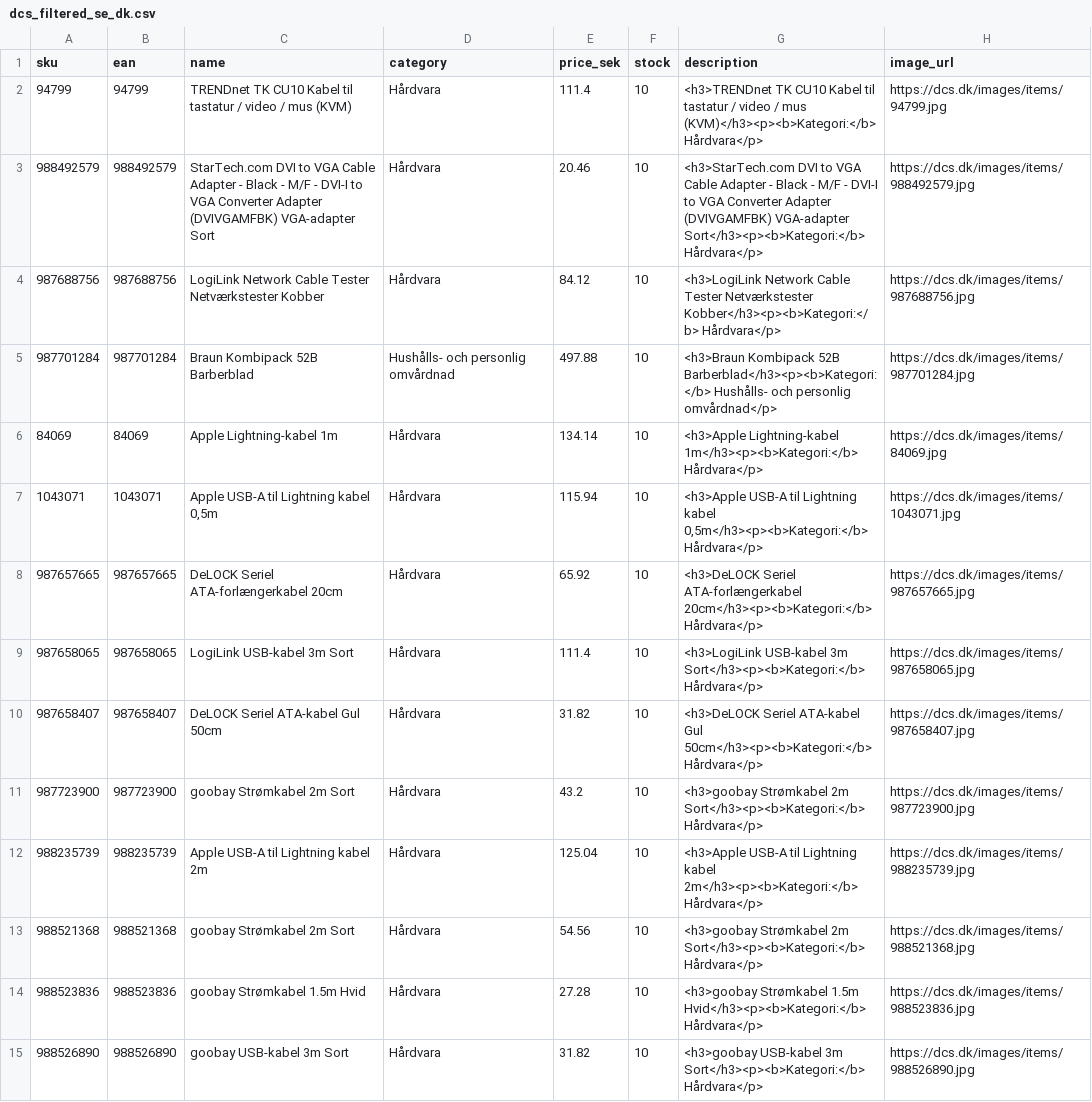
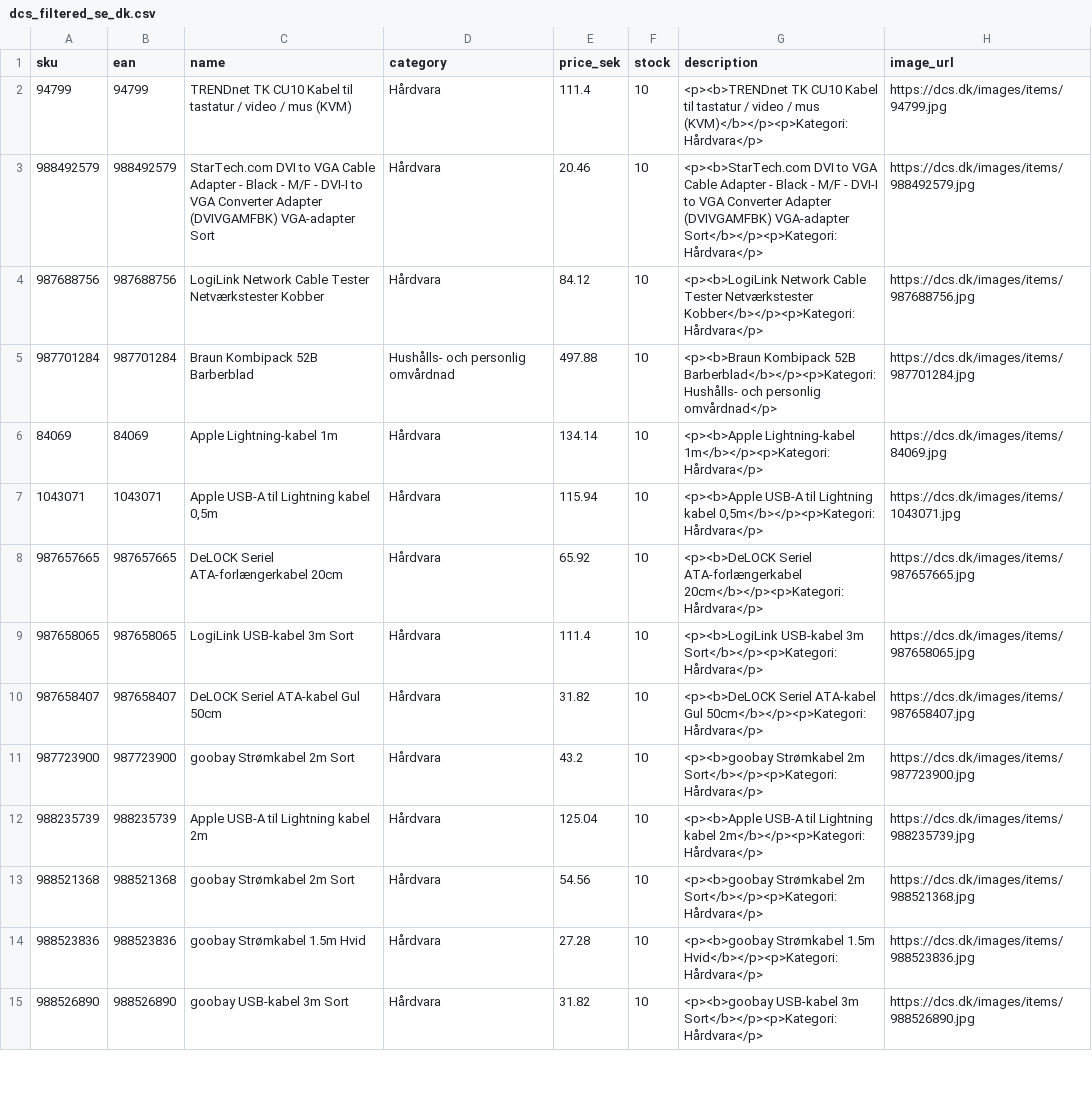
Before and after one commit to nordicfinds/bts-filter, a CSV file: dcs_filtered_se_dk.csv, drawn as a sheet; only a part is shown; the diff covers the shown part only.

```diff
--- a/dcs_filtered_se_dk.csv
+++ b/dcs_filtered_se_dk.csv
@@ -1,15 +1,15 @@
 sku;ean;name;category;price_sek;stock;description;image_url
-94799;94799;TRENDnet TK CU10 Kabel til tastatur / video / mus (KVM);Hårdvara;111.4;10;<h3>TRENDnet TK CU10 Kabel til tastatur / video / mus (KVM)</h3><p><b>Kategori:</b> Hårdvara</p>;https://dcs.dk/images/items/94799.jpg
-988492579;988492579;StarTech.com DVI to VGA Cable Adapter - Black - M/F - DVI-I to VGA Converter Adapter (DVIVGAMFBK) VGA-adapter Sort;Hårdvara;20.46;10;<h3>StarTech.com DVI to VGA Cable Adapter - Black - M/F - DVI-I to VGA Converter Adapter (DVIVGAMFBK) VGA-adapter Sort</h3><p><b>Kategori:</b> Hårdvara</p>;https://dcs.dk/images/items/988492579.jpg
-987688756;987688756;LogiLink Network Cable Tester Netværkstester Kobber;Hårdvara;84.12;10;<h3>LogiLink Network Cable Tester Netværkstester Kobber</h3><p><b>Kategori:</b> Hårdvara</p>;https://dcs.dk/images/items/987688756.jpg
-987701284;987701284;Braun Kombipack 52B Barberblad;Hushålls- och personlig omvårdnad;497.88;10;<h3>Braun Kombipack 52B Barberblad</h3><p><b>Kategori:</b> Hushålls- och personlig omvårdnad</p>;https://dcs.dk/images/items/987701284.jpg
-84069;84069;Apple Lightning-kabel 1m;Hårdvara;134.14;10;<h3>Apple Lightning-kabel 1m</h3><p><b>Kategori:</b> Hårdvara</p>;https://dcs.dk/images/items/84069.jpg
-1043071;1043071;Apple USB-A til Lightning kabel 0,5m;Hårdvara;115.94;10;<h3>Apple USB-A til Lightning kabel 0,5m</h3><p><b>Kategori:</b> Hårdvara</p>;https://dcs.dk/images/items/1043071.jpg
-987657665;987657665;DeLOCK Seriel ATA-forlængerkabel 20cm;Hårdvara;65.92;10;<h3>DeLOCK Seriel ATA-forlængerkabel 20cm</h3><p><b>Kategori:</b> Hårdvara</p>;https://dcs.dk/images/items/987657665.jpg
-987658065;987658065;LogiLink USB-kabel 3m Sort;Hårdvara;111.4;10;<h3>LogiLink USB-kabel 3m Sort</h3><p><b>Kategori:</b> Hårdvara</p>;https://dcs.dk/images/items/987658065.jpg
-987658407;987658407;DeLOCK Seriel ATA-kabel Gul 50cm;Hårdvara;31.82;10;<h3>DeLOCK Seriel ATA-kabel Gul 50cm</h3><p><b>Kategori:</b> Hårdvara</p>;https://dcs.dk/images/items/987658407.jpg
-987723900;987723900;goobay Strømkabel 2m Sort;Hårdvara;43.2;10;<h3>goobay Strømkabel 2m Sort</h3><p><b>Kategori:</b> Hårdvara</p>;https://dcs.dk/images/items/987723900.jpg
-988235739;988235739;Apple USB-A til Lightning kabel 2m;Hårdvara;125.04;10;<h3>Apple USB-A til Lightning kabel 2m</h3><p><b>Kategori:</b> Hårdvara</p>;https://dcs.dk/images/items/988235739.jpg
-988521368;988521368;goobay Strømkabel 2m Sort;Hårdvara;54.56;10;<h3>goobay Strømkabel 2m Sort</h3><p><b>Kategori:</b> Hårdvara</p>;https://dcs.dk/images/items/988521368.jpg
-988523836;988523836;goobay Strømkabel 1.5m Hvid;Hårdvara;27.28;10;<h3>goobay Strømkabel 1.5m Hvid</h3><p><b>Kategori:</b> Hårdvara</p>;https://dcs.dk/images/items/988523836.jpg
-988526890;988526890;goobay USB-kabel 3m Sort;Hårdvara;31.82;10;<h3>goobay USB-kabel 3m Sort</h3><p><b>Kategori:</b> Hårdvara</p>;https://dcs.dk/images/items/988526890.jpg
+94799;94799;TRENDnet TK CU10 Kabel til tastatur / video / mus (KVM);Hårdvara;111.4;10;<p><b>TRENDnet TK CU10 Kabel til tastatur / video / mus (KVM)</b></p><p>Kategori: Hårdvara</p>;https://dcs.dk/images/items/94799.jpg
+988492579;988492579;StarTech.com DVI to VGA Cable Adapter - Black - M/F - DVI-I to VGA Converter Adapter (DVIVGAMFBK) VGA-adapter Sort;Hårdvara;20.46;10;<p><b>StarTech.com DVI to VGA Cable Adapter - Black - M/F - DVI-I to VGA Converter Adapter (DVIVGAMFBK) VGA-adapter Sort</b></p><p>Kategori: Hårdvara</p>;https://dcs.dk/images/items/988492579.jpg
+987688756;987688756;LogiLink Network Cable Tester Netværkstester Kobber;Hårdvara;84.12;10;<p><b>LogiLink Network Cable Tester Netværkstester Kobber</b></p><p>Kategori: Hårdvara</p>;https://dcs.dk/images/items/987688756.jpg
+987701284;987701284;Braun Kombipack 52B Barberblad;Hushålls- och personlig omvårdnad;497.88;10;<p><b>Braun Kombipack 52B Barberblad</b></p><p>Kategori: Hushålls- och personlig omvårdnad</p>;https://dcs.dk/images/items/987701284.jpg
+84069;84069;Apple Lightning-kabel 1m;Hårdvara;134.14;10;<p><b>Apple Lightning-kabel 1m</b></p><p>Kategori: Hårdvara</p>;https://dcs.dk/images/items/84069.jpg
+1043071;1043071;Apple USB-A til Lightning kabel 0,5m;Hårdvara;115.94;10;<p><b>Apple USB-A til Lightning kabel 0,5m</b></p><p>Kategori: Hårdvara</p>;https://dcs.dk/images/items/1043071.jpg
+987657665;987657665;DeLOCK Seriel ATA-forlængerkabel 20cm;Hårdvara;65.92;10;<p><b>DeLOCK Seriel ATA-forlængerkabel 20cm</b></p><p>Kategori: Hårdvara</p>;https://dcs.dk/images/items/987657665.jpg
+987658065;987658065;LogiLink USB-kabel 3m Sort;Hårdvara;111.4;10;<p><b>LogiLink USB-kabel 3m Sort</b></p><p>Kategori: Hårdvara</p>;https://dcs.dk/images/items/987658065.jpg
+987658407;987658407;DeLOCK Seriel ATA-kabel Gul 50cm;Hårdvara;31.82;10;<p><b>DeLOCK Seriel ATA-kabel Gul 50cm</b></p><p>Kategori: Hårdvara</p>;https://dcs.dk/images/items/987658407.jpg
+987723900;987723900;goobay Strømkabel 2m Sort;Hårdvara;43.2;10;<p><b>goobay Strømkabel 2m Sort</b></p><p>Kategori: Hårdvara</p>;https://dcs.dk/images/items/987723900.jpg
+988235739;988235739;Apple USB-A til Lightning kabel 2m;Hårdvara;125.04;10;<p><b>Apple USB-A til Lightning kabel 2m</b></p><p>Kategori: Hårdvara</p>;https://dcs.dk/images/items/988235739.jpg
+988521368;988521368;goobay Strømkabel 2m Sort;Hårdvara;54.56;10;<p><b>goobay Strømkabel 2m Sort</b></p><p>Kategori: Hårdvara</p>;https://dcs.dk/images/items/988521368.jpg
+988523836;988523836;goobay Strømkabel 1.5m Hvid;Hårdvara;27.28;10;<p><b>goobay Strømkabel 1.5m Hvid</b></p><p>Kategori: Hårdvara</p>;https://dcs.dk/images/items/988523836.jpg
+988526890;988526890;goobay USB-kabel 3m Sort;Hårdvara;31.82;10;<p><b>goobay USB-kabel 3m Sort</b></p><p>Kategori: Hårdvara</p>;https://dcs.dk/images/items/988526890.jpg
```
Also changed, not shown: 186 edited cells elsewhere in this file.
